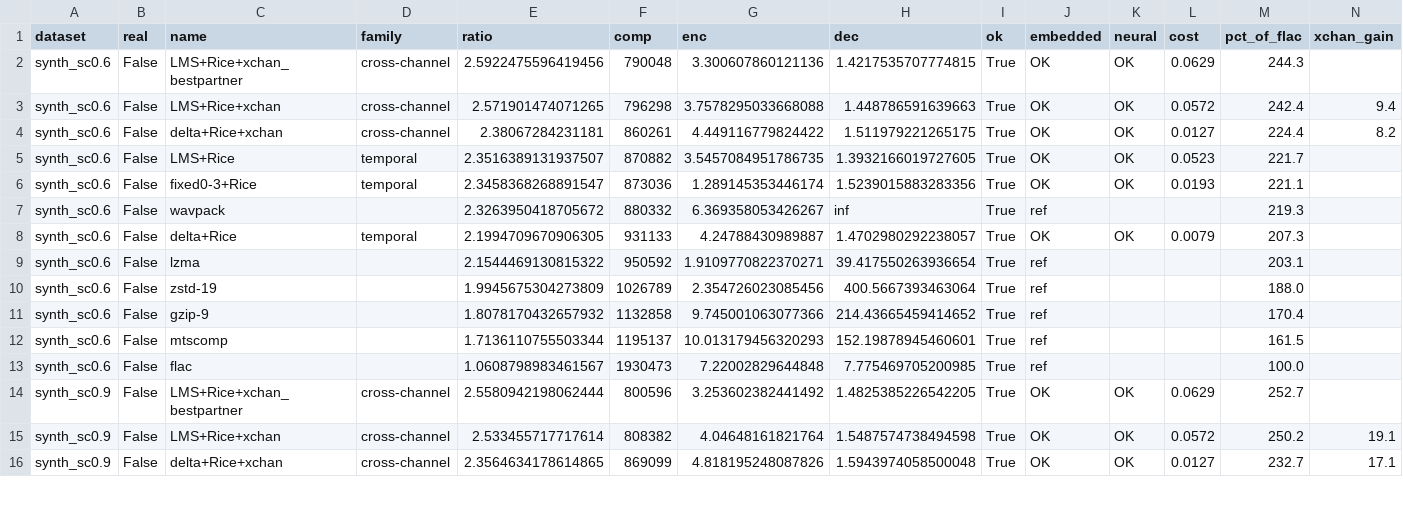
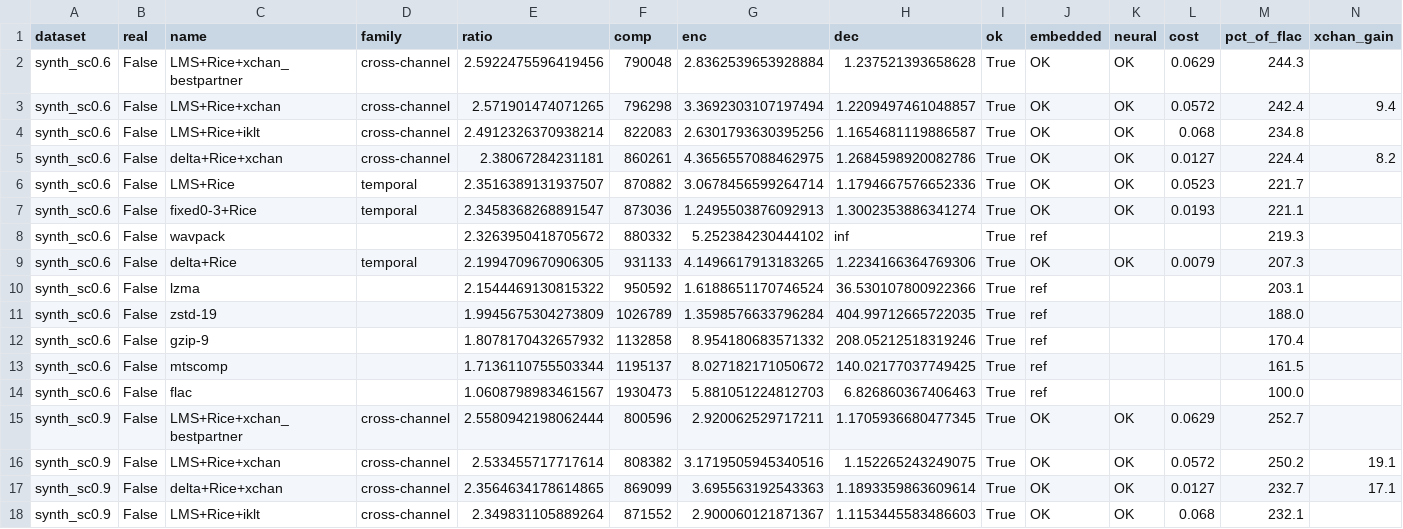
Before and after one commit to vmani123/RHD2164-FPGA-Emulator, a CSV file: results/cycle_bench.csv, drawn as a sheet; only a part is shown; the diff covers the shown part only.

```diff
--- a/results/cycle_bench.csv
+++ b/results/cycle_bench.csv
@@ -1,16 +1,18 @@
 dataset,real,name,family,ratio,comp,enc,dec,ok,embedded,neural,cost,pct_of_flac,xchan_gain
-synth_sc0.6,False,LMS+Rice+xchan_bestpartner,cross-channel,2.5922475596419456,790048,3.300607860121136,1.4217535707774815,True,OK,OK,0.0629,244.3,
-synth_sc0.6,False,LMS+Rice+xchan,cross-channel,2.571901474071265,796298,3.7578295033668088,1.448786591639663,True,OK,OK,0.0572,242.4,9.4
-synth_sc0.6,False,delta+Rice+xchan,cross-channel,2.38067284231181,860261,4.449116779824422,1.511979221265175,True,OK,OK,0.0127,224.4,8.2
-synth_sc0.6,False,LMS+Rice,temporal,2.3516389131937507,870882,3.5457084951786735,1.3932166019727605,True,OK,OK,0.0523,221.7,
-synth_sc0.6,False,fixed0-3+Rice,temporal,2.3458368268891547,873036,1.289145353446174,1.5239015883283356,True,OK,OK,0.0193,221.1,
-synth_sc0.6,False,wavpack,,2.3263950418705672,880332,6.369358053426267,inf,True,ref,,,219.3,
-synth_sc0.6,False,delta+Rice,temporal,2.1994709670906305,931133,4.24788430989887,1.4702980292238057,True,OK,OK,0.0079,207.3,
-synth_sc0.6,False,lzma,,2.1544469130815322,950592,1.9109770822370271,39.417550263936654,True,ref,,,203.1,
-synth_sc0.6,False,zstd-19,,1.9945675304273809,1026789,2.354726023085456,400.5667393463064,True,ref,,,188.0,
-synth_sc0.6,False,gzip-9,,1.8078170432657932,1132858,9.745001063077366,214.43665459414652,True,ref,,,170.4,
-synth_sc0.6,False,mtscomp,,1.7136110755503344,1195137,10.013179456320293,152.19878945460601,True,ref,,,161.5,
-synth_sc0.6,False,flac,,1.0608798983461567,1930473,7.22002829644848,7.775469705200985,True,ref,,,100.0,
-synth_sc0.9,False,LMS+Rice+xchan_bestpartner,cross-channel,2.5580942198062444,800596,3.253602382441492,1.4825385226542205,True,OK,OK,0.0629,252.7,
-synth_sc0.9,False,LMS+Rice+xchan,cross-channel,2.533455717717614,808382,4.04648161821764,1.5487574738494598,True,OK,OK,0.0572,250.2,19.1
-synth_sc0.9,False,delta+Rice+xchan,cross-channel,2.3564634178614865,869099,4.818195248087826,1.5943974058500048,True,OK,OK,0.0127,232.7,17.1
+synth_sc0.6,False,LMS+Rice+xchan_bestpartner,cross-channel,2.5922475596419456,790048,2.8362539653928884,1.237521393658628,True,OK,OK,0.0629,244.3,
+synth_sc0.6,False,LMS+Rice+xchan,cross-channel,2.571901474071265,796298,3.3692303107197494,1.2209497461048857,True,OK,OK,0.0572,242.4,9.4
+synth_sc0.6,False,LMS+Rice+iklt,cross-channel,2.4912326370938214,822083,2.6301793630395256,1.1654681119886587,True,OK,OK,0.068,234.8,
+synth_sc0.6,False,delta+Rice+xchan,cross-channel,2.38067284231181,860261,4.3656557088462975,1.2684598920082786,True,OK,OK,0.0127,224.4,8.2
+synth_sc0.6,False,LMS+Rice,temporal,2.3516389131937507,870882,3.0678456599264714,1.1794667576652336,True,OK,OK,0.0523,221.7,
+synth_sc0.6,False,fixed0-3+Rice,temporal,2.3458368268891547,873036,1.2495503876092913,1.3002353886341274,True,OK,OK,0.0193,221.1,
+synth_sc0.6,False,wavpack,,2.3263950418705672,880332,5.252384230444102,inf,True,ref,,,219.3,
+synth_sc0.6,False,delta+Rice,temporal,2.1994709670906305,931133,4.1496617913183265,1.2234166364769306,True,OK,OK,0.0079,207.3,
+synth_sc0.6,False,lzma,,2.1544469130815322,950592,1.6188651170746524,36.530107800922366,True,ref,,,203.1,
+synth_sc0.6,False,zstd-19,,1.9945675304273809,1026789,1.3598576633796284,404.99712665722035,True,ref,,,188.0,
+synth_sc0.6,False,gzip-9,,1.8078170432657932,1132858,8.954180683571332,208.05212518319246,True,ref,,,170.4,
+synth_sc0.6,False,mtscomp,,1.7136110755503344,1195137,8.027182171050672,140.02177037749425,True,ref,,,161.5,
+synth_sc0.6,False,flac,,1.0608798983461567,1930473,5.881051224812703,6.826860367406463,True,ref,,,100.0,
+synth_sc0.9,False,LMS+Rice+xchan_bestpartner,cross-channel,2.5580942198062444,800596,2.920062529717211,1.1705936680477345,True,OK,OK,0.0629,252.7,
+synth_sc0.9,False,LMS+Rice+xchan,cross-channel,2.533455717717614,808382,3.1719505945340516,1.152265243249075,True,OK,OK,0.0572,250.2,19.1
+synth_sc0.9,False,delta+Rice+xchan,cross-channel,2.3564634178614865,869099,3.695563192543363,1.1893359863609614,True,OK,OK,0.0127,232.7,17.1
+synth_sc0.9,False,LMS+Rice+iklt,cross-channel,2.349831105889264,871552,2.900060121871367,1.1153445583486603,True,OK,OK,0.068,232.1,
```
Also changed, not shown: 1 added row and 40 edited cells elsewhere in this file, results/cycle_search.csv, 5 other files.
